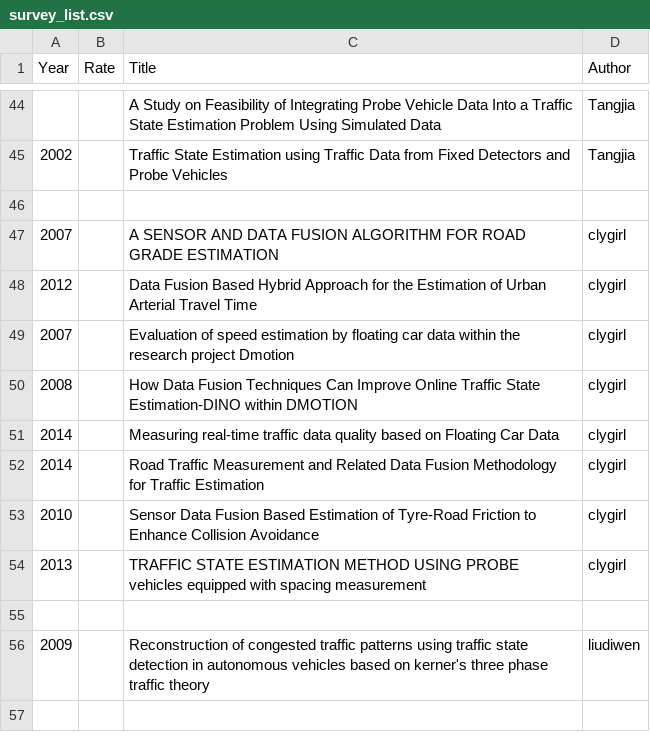
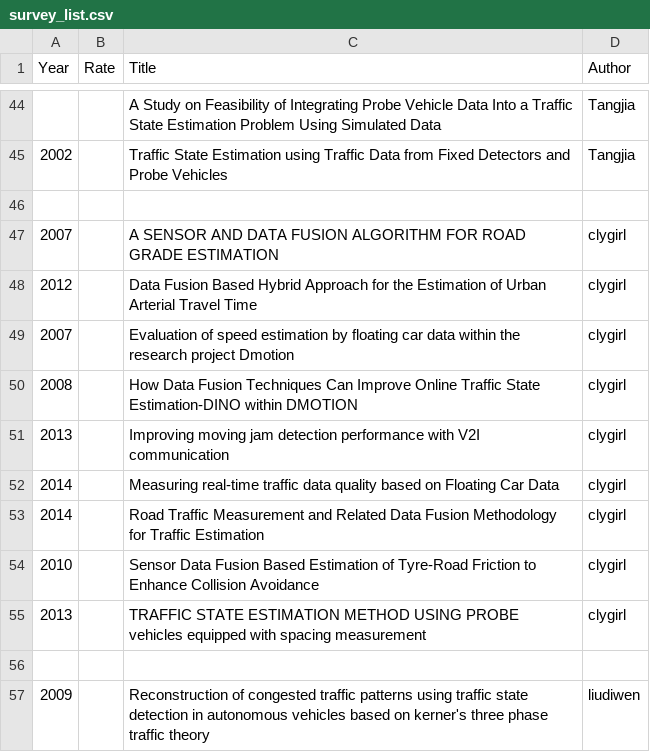
Before and after one commit to Saber1992/avip_ITS, a CSV file: survey_list.csv, drawn as a sheet; only a part is shown, gaps mark what is left out; the diff names each change by its address in the sheet, - before the commit and + after, or states it on an @@ line.

Commit message:
add two papers-clygirl

```diff
--- a/survey_list.csv
+++ b/survey_list.csv
+row 51: 2013 |  | Improving moving jam detection performance with V2I communication | clygirl
```
